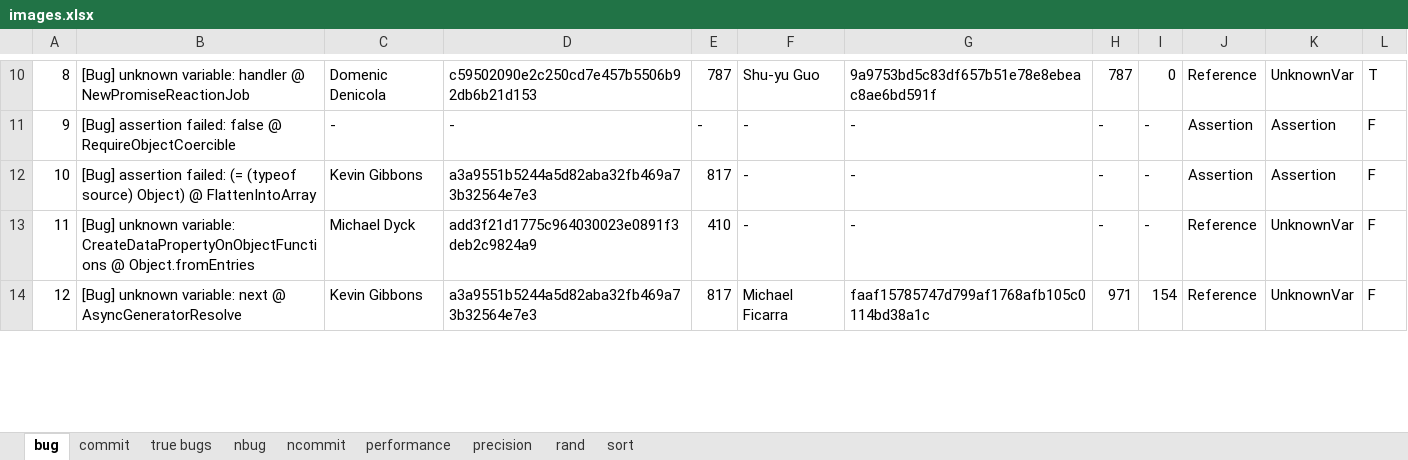
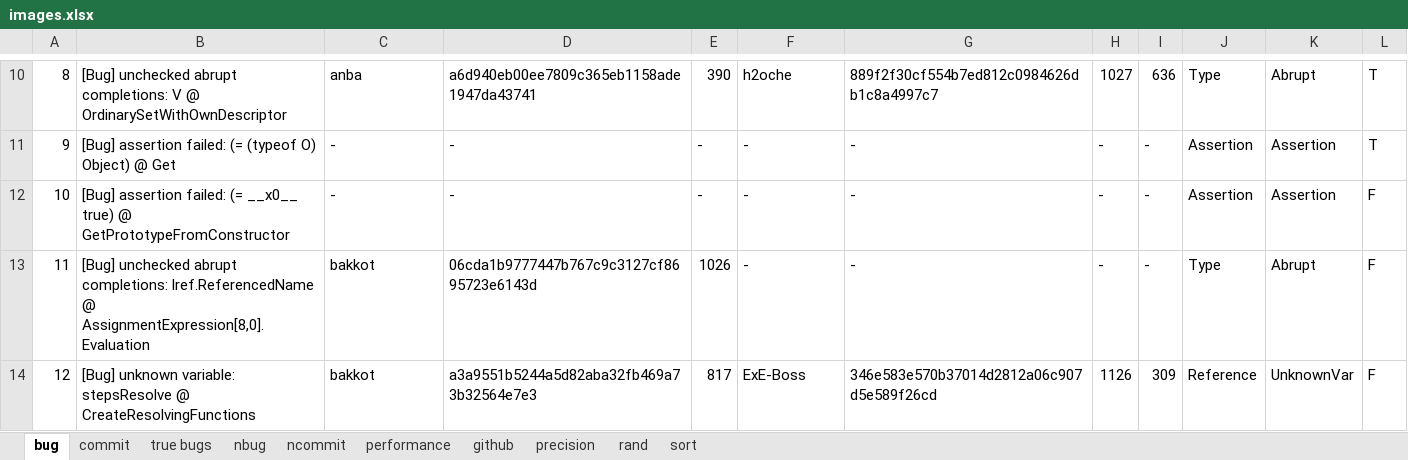
Before and after one commit to kaist-plrg/jiset, an Excel workbook: paper/ase21/img/images.xlsx, sheet bug, drawn as a sheet; only a part is shown, gaps mark what is left out; values as stored, in another font and other column widths than the file's, no borders; the diff covers the shown part only; the diff names each change by its address in the sheet, - before the commit and + after, or states it on an @@ line.

Commit message:
Add data to images.xlsx

```diff
--- a/paper/ase21/img/images.xlsx (sheet bug)
+++ b/paper/ase21/img/images.xlsx (sheet bug)
+sheet tab: github
-B10: [Bug] unknown variable: handler @ NewPromiseReactionJob
+B10: [Bug] unchecked abrupt completions: V @ OrdinarySetWithOwnDescriptor
-C10: Domenic Denicola
+C10: anba
-D10: c59502090e2c250cd7e457b5506b92db6b21d153
+D10: a6d940eb00ee7809c365eb1158ade1947da43741
-E10: 787
+E10: 390
-F10: Shu-yu Guo
+F10: h2oche
-G10: 9a9753bd5c83df657b51e78e8ebeac8ae6bd591f
+G10: 889f2f30cf554b7ed812c0984626db1c8a4997c7
-H10: 787
+H10: 1027
-I10: 0
+I10: 636
-J10: Reference
+J10: Type
-K10: UnknownVar
+K10: Abrupt
-B11: …assertion failed: false @ RequireObjectCoercible
+B11: …assertion failed: (= (typeof O) Object) @ Get
-L11: F
+L11: T
-B12: …failed: (= (typeof source) Object) @ FlattenIntoArray
+B12: …failed: (= __x0__ true) @ GetPrototypeFromConstructor
-C12: Kevin Gibbons
+C12: -
-D12: a3a9551b5244a5d82aba32fb469a73b32564e7e3
+D12: -
-E12: 817
+E12: -
-B13: [Bug] unknown variable: CreateDataPropertyOnObjectFunctions @ Object.fromEntries
+B13: [Bug] unchecked abrupt completions: lref.ReferencedName @ AssignmentExpression[8,0].Evaluation
-C13: Michael Dyck
+C13: bakkot
-D13: add3f21d1775c964030023e0891f3deb2c9824a9
+D13: 06cda1b9777447b767c9c3127cf8695723e6143d
-E13: 410
+E13: 1026
-J13: Reference
+J13: Type
-K13: UnknownVar
+K13: Abrupt
-B14: …unknown variable: next @ AsyncGeneratorResolve
+B14: …unknown variable: stepsResolve @ CreateResolvingFunctions
-C14: Kevin Gibbons
+C14: bakkot
-F14: Michael Ficarra
+F14: ExE-Boss
-G14: faaf15785747d799af1768afb105c0114bd38a1c
+G14: 346e583e570b37014d2812a06c907d5e589f26cd
-H14: 971
+H14: 1126
-I14: 154
+I14: 309
```
Also changed, not shown: 1496 edited cells elsewhere in this sheet, sheet ncommit, sheet commit, sheet performance, sheet rand, sheet nbug, formulas that keep their value, charts or pictures.
